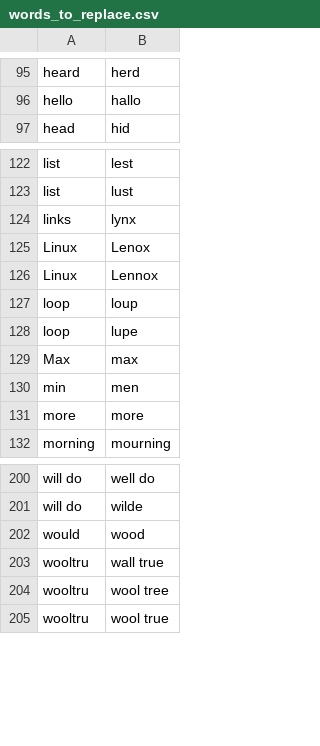
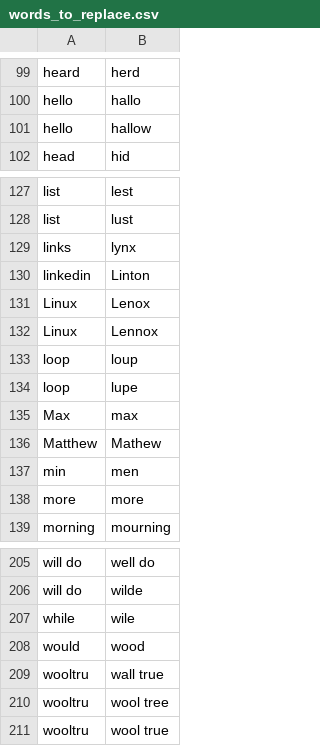
Before and after one commit to LucyJillMurray/lucy_talon, a CSV file: settings/words_to_replace.csv, drawn as a sheet; only a part is shown, gaps mark what is left out; the diff covers the shown part only.

```diff
--- a/settings/words_to_replace.csv
+++ b/settings/words_to_replace.csv
@@ -96,2 +100,3 @@ heard,herd
 hello,hallo
+hello,hallow
 head,hid
@@ -124,2 +129,3 @@ list,lust
 links,lynx
+linkedin,Linton
 Linux,Lenox
@@ -129,2 +135,3 @@ loop,lupe
 Max,max
+Matthew,Mathew
 min,men
@@ -201,2 +206,3 @@ will do,well do
 will do,wilde
+while,wile
 would,wood
```
Also changed, not shown: 13 added rows and 10 removed rows elsewhere in this file, 8 other files.
